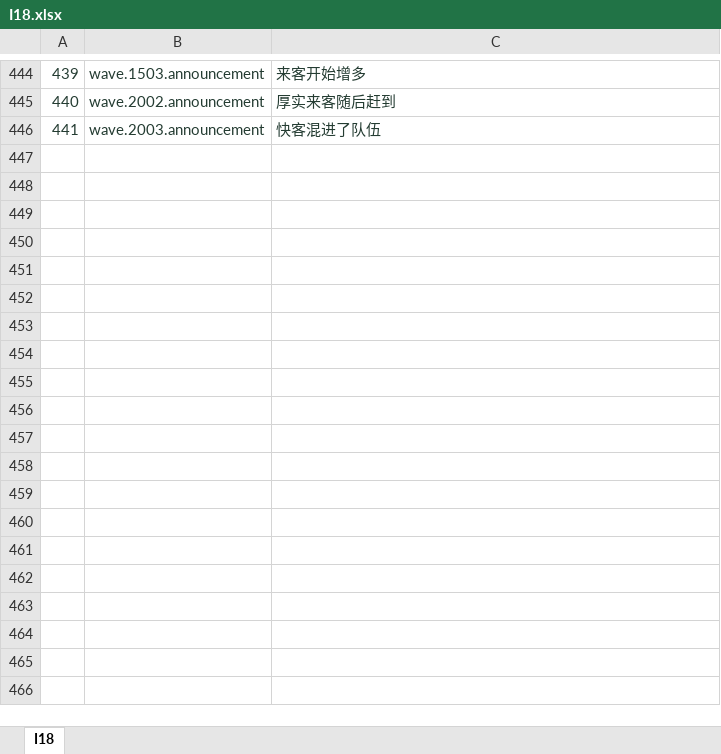
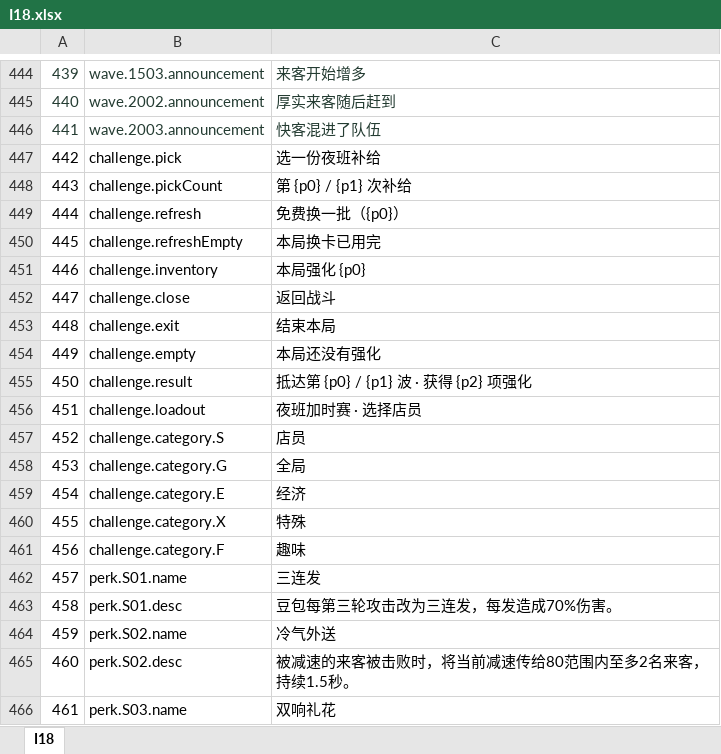
Before and after one commit to zhao1234pan/DEMO001, an Excel workbook: design/tables/I18.xlsx, sheet I18, drawn as a sheet; only a part is shown, gaps mark what is left out; values as stored, in another font and other column widths than the file's, no borders; the diff covers the shown part only; the diff names each change by its address in the sheet, - before the commit and + after, or states it on an @@ line.

```diff
--- a/design/tables/I18.xlsx (sheet I18)
+++ b/design/tables/I18.xlsx (sheet I18)
+row 447: 442 | challenge.pick | 选一份夜班补给
+row 448: 443 | challenge.pickCount | 第 {p0} / {p1} 次补给
+row 449: 444 | challenge.refresh | 免费换一批（{p0}）
+row 450: 445 | challenge.refreshEmpty | 本局换卡已用完
+row 451: 446 | challenge.inventory | 本局强化 {p0}
+row 452: 447 | challenge.close | 返回战斗
+row 453: 448 | challenge.exit | 结束本局
+row 454: 449 | challenge.empty | 本局还没有强化
+row 455: 450 | challenge.result | 抵达第 {p0} / {p1} 波 · 获得 {p2} 项强化
+row 456: 451 | challenge.loadout | 夜班加时赛 · 选择店员
+row 457: 452 | challenge.category.S | 店员
+row 458: 453 | challenge.category.G | 全局
+row 459: 454 | challenge.category.E | 经济
+row 460: 455 | challenge.category.X | 特殊
+row 461: 456 | challenge.category.F | 趣味
+row 462: 457 | perk.S01.name | 三连发
+row 463: 458 | perk.S01.desc | 豆包每第三轮攻击改为三连发，每发造成70%伤害。
+row 464: 459 | perk.S02.name | 冷气外送
+row 465: 460 | perk.S02.desc | 被减速的来客被击败时，将当前减速传给80范围内至多2名来客，持续1.5秒。
+row 466: 461 | perk.S03.name | 双响礼花
```
Also changed, not shown: 59 added rows and 7 edited cells elsewhere in this sheet, design/tables/Global.xlsx, design/tables/LevelLoadout.xlsx, 40 other files.
